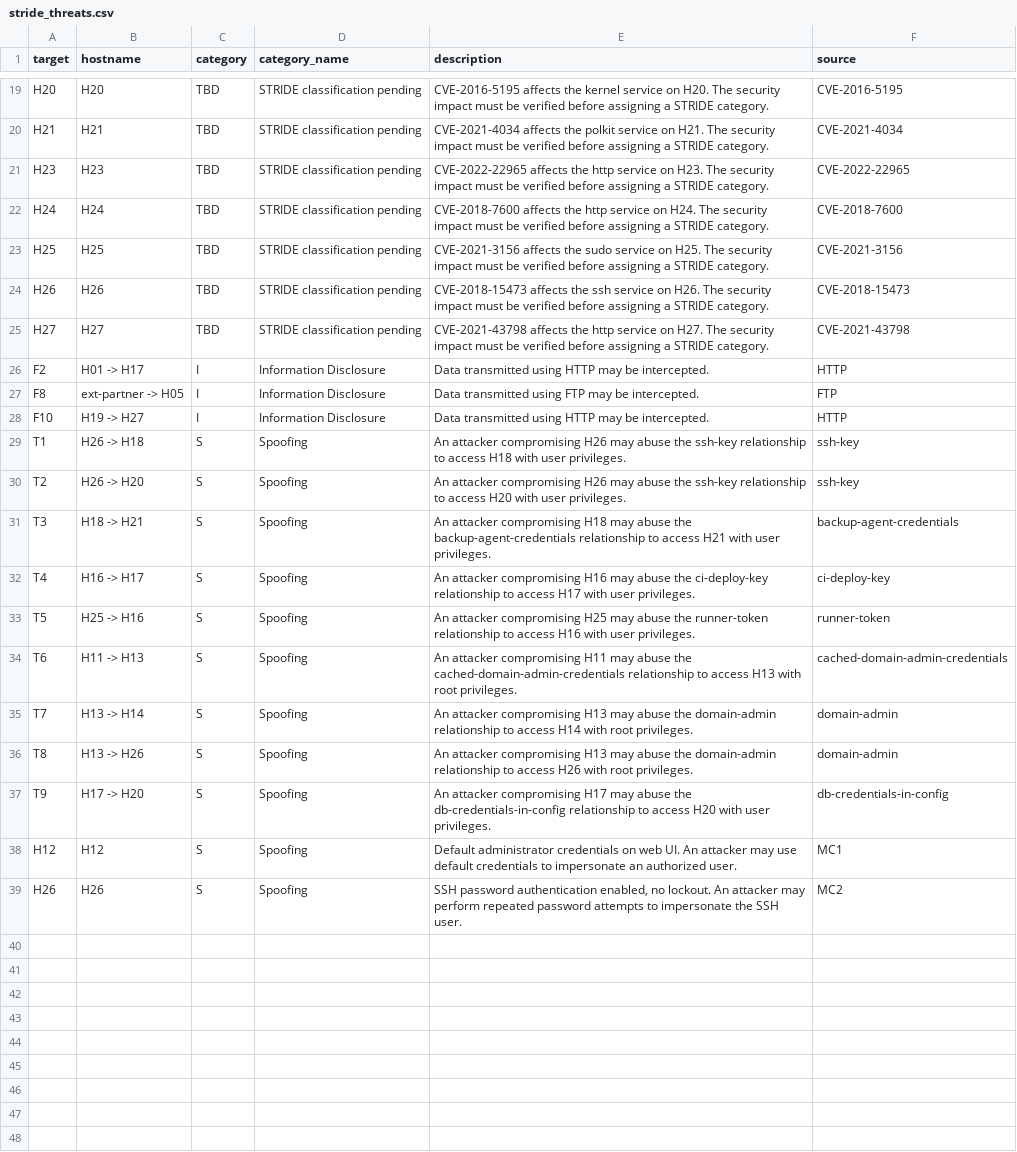
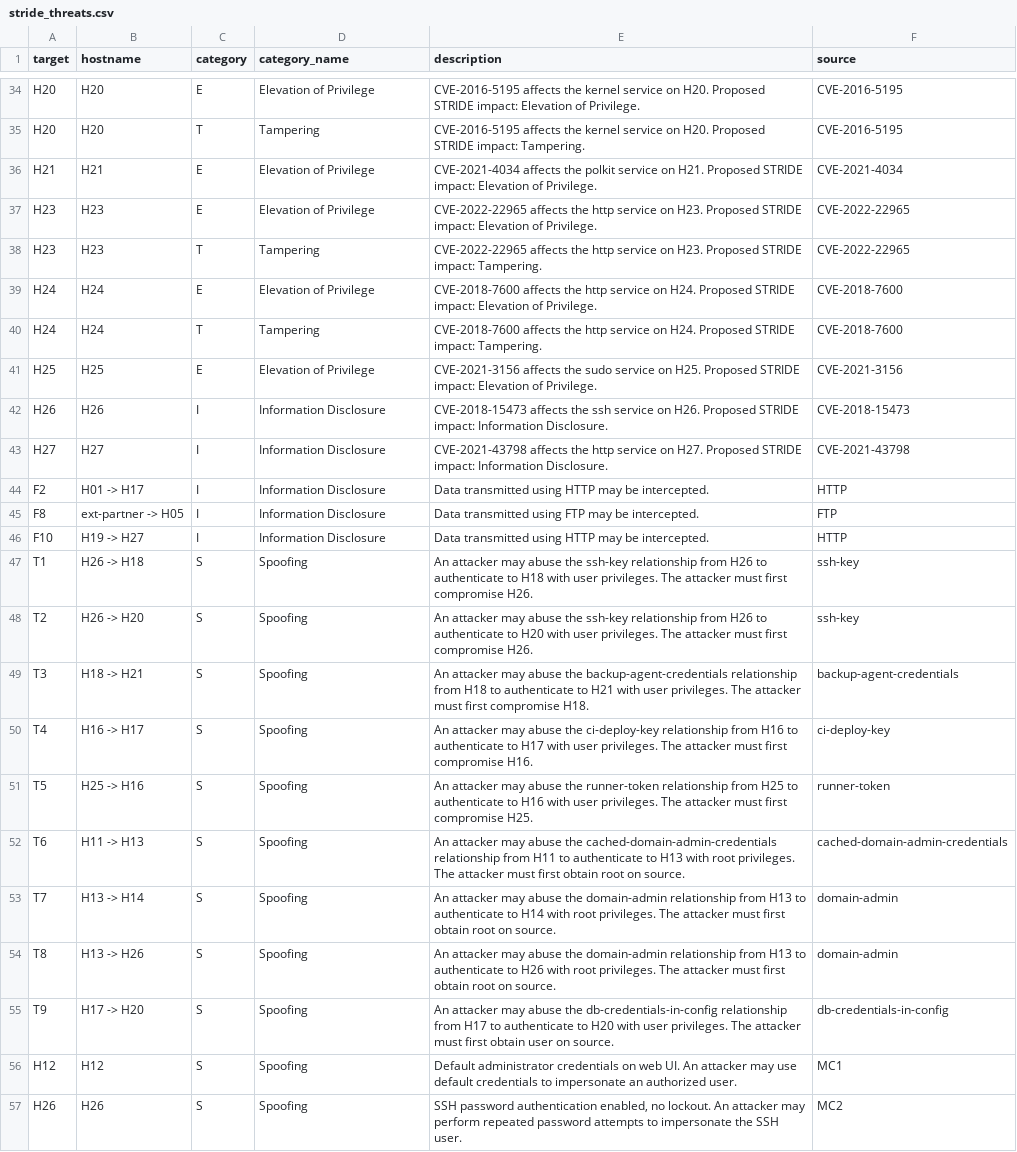
Before and after one commit to Mil-2807/hw3-threat-modeling, a CSV file: output/stride_threats.csv, drawn as a sheet; only a part is shown, gaps mark what is left out; addresses are those after the commit; the diff covers the shown part only; the diff names each change by its address in the sheet, - before the commit and + after, or states it on an @@ line.

```diff
--- a/output/stride_threats.csv
+++ b/output/stride_threats.csv
+row 34: H20 | H20 | E | Elevation of Privilege | CVE-2016-5195 affects the kernel service on H20. Proposed STRIDE impact: Elevation of Privilege. | CVE-2016-5195
-C35 (category): TBD
+C35 (category): T
-D35 (category_name): STRIDE classification pending
+D35 (category_name): Tampering
-E35 (description): …on H20. The security impact must be verified before assigning a STRIDE category.
+E35 (description): …on H20. Proposed STRIDE impact: Tampering.
-C36 (category): TBD
+C36 (category): E
-D36 (category_name): STRIDE classification pending
+D36 (category_name): Elevation of Privilege
-E36 (description): …on H21. The security impact must be verified before assigning a STRIDE category.
+E36 (description): …on H21. Proposed STRIDE impact: Elevation of Privilege.
+row 37: H23 | H23 | E | Elevation of Privilege | CVE-2022-22965 affects the http service on H23. Proposed STRIDE impact: Elevation of Privilege. | CVE-2022-22965
-C38 (category): TBD
+C38 (category): T
-D38 (category_name): STRIDE classification pending
+D38 (category_name): Tampering
-E38 (description): …on H23. The security impact must be verified before assigning a STRIDE category.
+E38 (description): …on H23. Proposed STRIDE impact: Tampering.
+row 39: H24 | H24 | E | Elevation of Privilege | CVE-2018-7600 affects the http service on H24. Proposed STRIDE impact: Elevation of Privilege. | CVE-2018-7600
-C40 (category): TBD
+C40 (category): T
-D40 (category_name): STRIDE classification pending
+D40 (category_name): Tampering
-E40 (description): …on H24. The security impact must be verified before assigning a STRIDE category.
+E40 (description): …on H24. Proposed STRIDE impact: Tampering.
-C41 (category): TBD
+C41 (category): E
-D41 (category_name): STRIDE classification pending
+D41 (category_name): Elevation of Privilege
-E41 (description): …on H25. The security impact must be verified before assigning a STRIDE category.
+E41 (description): …on H25. Proposed STRIDE impact: Elevation of Privilege.
-C42:C43 (category): TBD
+C42:C43 (category): I
-D42:D43 (category_name): STRIDE classification pending
+D42:D43 (category_name): Information Disclosure
-E42 (description): …on H26. The security impact must be verified before assigning a STRIDE category.
+E42 (description): …on H26. Proposed STRIDE impact: Information Disclosure.
-E43 (description): …on H27. The security impact must be verified before assigning a STRIDE category.
+E43 (description): …on H27. Proposed STRIDE impact: Information Disclosure.
-E47 (description): An attacker compromising H26 may abuse the ssh-key relationship to access H18 with user privileges.
+E47 (description): An attacker may abuse the ssh-key relationship from H26 to authenticate to H18 with user privileges. The attacker must first compromise H26.
-E48 (description): An attacker compromising H26 may abuse the ssh-key relationship to access H20 with user privileges.
+E48 (description): An attacker may abuse the ssh-key relationship from H26 to authenticate to H20 with user privileges. The attacker must first compromise H26.
-E49 (description): An attacker compromising H18 may abuse the backup-agent-credentials relationship to access H21 with user privileges.
+E49 (description): An attacker may abuse the backup-agent-credentials relationship from H18 to authenticate to H21 with user privileges. The attacker must first compromise H18.
-E50 (description): An attacker compromising H16 may abuse the ci-deploy-key relationship to access H17 with user privileges.
+E50 (description): An attacker may abuse the ci-deploy-key relationship from H16 to authenticate to H17 with user privileges. The attacker must first compromise H16.
-E51 (description): An attacker compromising H25 may abuse the runner-token relationship to access H16 with user privileges.
+E51 (description): An attacker may abuse the runner-token relationship from H25 to authenticate to H16 with user privileges. The attacker must first compromise H25.
-E52 (description): An attacker compromising H11 may abuse the cached-domain-admin-credentials relationship to access H13 with root privileges.
+E52 (description): An attacker may abuse the cached-domain-admin-credentials relationship from H11 to authenticate to H13 with root privileges. The attacker must first obtain root on source.
-E53 (description): An attacker compromising H13 may abuse the domain-admin relationship to access H14 with root privileges.
+E53 (description): An attacker may abuse the domain-admin relationship from H13 to authenticate to H14 with root privileges. The attacker must first obtain root on source.
-E54 (description): An attacker compromising H13 may abuse the domain-admin relationship to access H26 with root privileges.
+E54 (description): An attacker may abuse the domain-admin relationship from H13 to authenticate to H26 with root privileges. The attacker must first obtain root on source.
-E55 (description): An attacker compromising H17 may abuse the db-credentials-in-config relationship to access H20 with user privileges.
+E55 (description): An attacker may abuse the db-credentials-in-config relationship from H17 to authenticate to H20 with user privileges. The attacker must first obtain user on source.
```
Also changed, not shown: 15 added rows and 51 edited cells elsewhere in this file, 2 other files.
